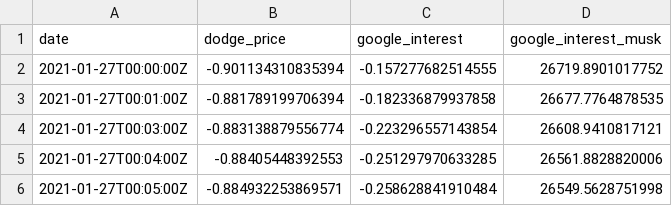
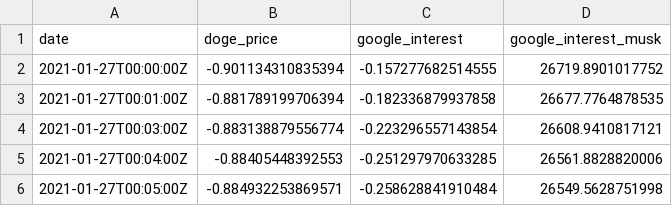
Before and after one commit to egorina/egorina.github.io, a CSV file: files/0-classes/2021F-CyberPolicy/0-Data/causal-impact-dogecoin.csv, drawn as a sheet; only a part is shown.

Commit message:
Update causal-impact-dogecoin.csv

```diff
--- a/files/0-classes/2021F-CyberPolicy/0-Data/causal-impact-dogecoin.csv
+++ b/files/0-classes/2021F-CyberPolicy/0-Data/causal-impact-dogecoin.csv
@@ -1,2 +1,2 @@
-date,dodge_price,google_interest,google_interest_musk
+date,doge_price,google_interest,google_interest_musk
 2021-01-27T00:00:00Z,-0.901134310835394,-0.157277682514555,26719.8901017752
```
